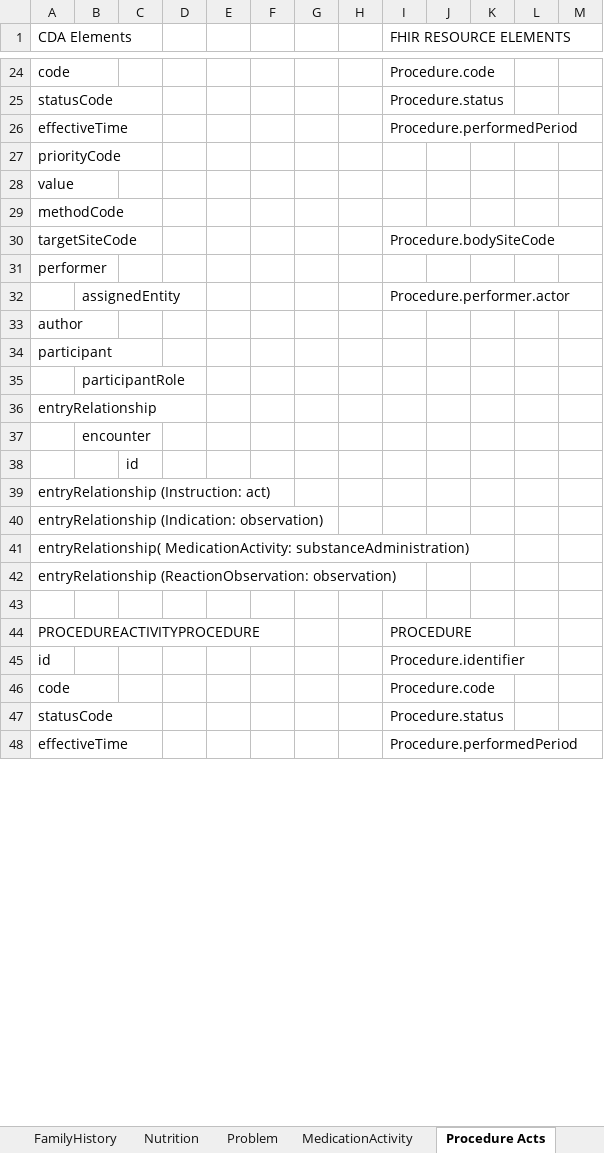
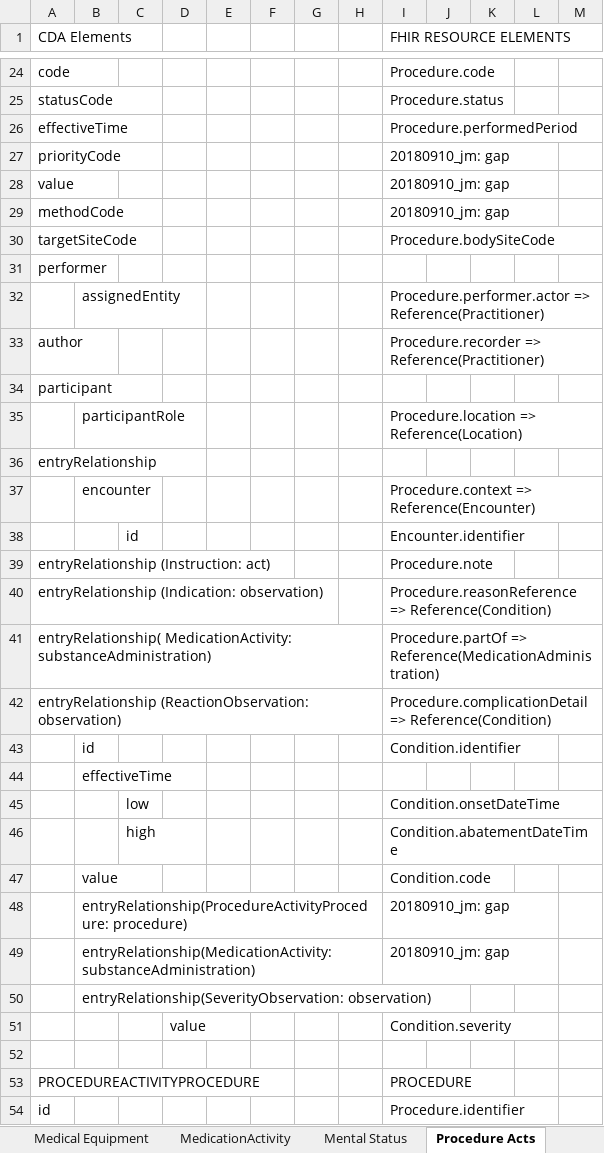
Before and after one commit to HL7/ccda-to-fhir, an Excel workbook: CDA-to-FHIR_mappings.xlsx, sheet Procedure Acts, drawn as a sheet; only a part is shown, gaps mark what is left out; the shorter side is filled out with more unchanged rows; values as stored, in another font and other column widths than the file's, no cell formats; the diff covers the shown part only; the diff names each change by its address in the sheet, - before the commit and + after, or states it on an @@ line.

```diff
--- a/CDA-to-FHIR_mappings.xlsx (sheet Procedure Acts)
+++ b/CDA-to-FHIR_mappings.xlsx (sheet Procedure Acts)
+sheet tab: Medical Equipment
+sheet tab: Mental Status
-I27:I29 (FHIR RESOURCE ELEMENTS): (empty)
+I27:I29 (FHIR RESOURCE ELEMENTS): 20180910_jm: gap
-I32 (FHIR RESOURCE ELEMENTS): Procedure.performer.actor
+I32 (FHIR RESOURCE ELEMENTS): Procedure.performer.actor => Reference(Practitioner)
-I33 (FHIR RESOURCE ELEMENTS): (empty)
+I33 (FHIR RESOURCE ELEMENTS): Procedure.recorder => Reference(Practitioner)
-I35 (FHIR RESOURCE ELEMENTS): (empty)
+I35 (FHIR RESOURCE ELEMENTS): Procedure.location => Reference(Location)
-I37 (FHIR RESOURCE ELEMENTS): (empty)
+I37 (FHIR RESOURCE ELEMENTS): Procedure.context => Reference(Encounter)
-I38 (FHIR RESOURCE ELEMENTS): (empty)
+I38 (FHIR RESOURCE ELEMENTS): Encounter.identifier
-I39 (FHIR RESOURCE ELEMENTS): (empty)
+I39 (FHIR RESOURCE ELEMENTS): Procedure.note
-I40 (FHIR RESOURCE ELEMENTS): (empty)
+I40 (FHIR RESOURCE ELEMENTS): Procedure.reasonReference => Reference(Condition)
-I41 (FHIR RESOURCE ELEMENTS): (empty)
+I41 (FHIR RESOURCE ELEMENTS): Procedure.partOf => Reference(MedicationAdministration)
-I42 (FHIR RESOURCE ELEMENTS): (empty)
+I42 (FHIR RESOURCE ELEMENTS): Procedure.complicationDetail => Reference(Condition)
+row 43:  | id |  |  |  |  |  |  | Condition.identifier
+row 44:  | effectiveTime
+row 45:  |  | low |  |  |  |  |  | Condition.onsetDateTime
+row 46:  |  | high |  |  |  |  |  | Condition.abatementDateTime
+row 47:  | value |  |  |  |  |  |  | Condition.code
+row 48:  | entryRelationship(ProcedureActivityProcedure: procedure) |  |  |  |  |  |  | 20180910_jm: gap
+row 49:  | entryRelationship(MedicationActivity: substanceAdministration) |  |  |  |  |  |  | 20180910_jm: gap
+row 50:  | entryRelationship(SeverityObservation: observation)
+row 51:  |  |  | value |  |  |  |  | Condition.severity
```
Also changed, not shown: 23 edited cells elsewhere in this sheet, sheet Planned Acts, sheet MedicationActivity, sheet AllergyIntolerance, sheet Social History, sheet Assorted, sheet ClinicalDocument, 5 more sheets, other sheet tabs, cell formats.
